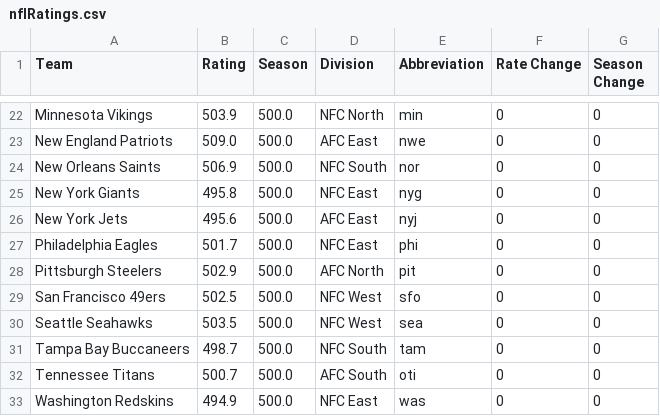
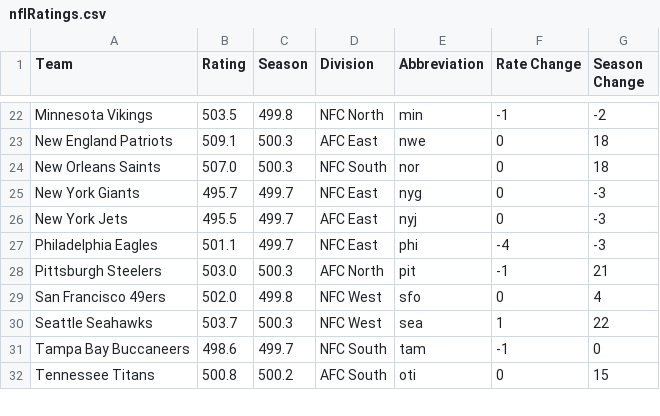
Before and after one commit to vinr515/NFL-Model, a CSV file: gameData/nflRatings.csv, drawn as a sheet; only a part is shown, gaps mark what is left out; removed rows and columns are numbered as before the commit, all else as after; the diff covers the shown part only; the diff names each change by its address in the sheet, - before the commit and + after, or states it on an @@ line.

Commit message:
Fixed Injuries to work without season starters

```diff
--- a/gameData/nflRatings.csv
+++ b/gameData/nflRatings.csv
-B22 (Rating): 503.9
+B22 (Rating): 503.5
-C22 (Season): 500.0
+C22 (Season): 499.8
-F22 (Rate Change): 0
+F22 (Rate Change): -1
-G22 (Season Change): 0
+G22 (Season Change): -2
-B23 (Rating): 509.0
+B23 (Rating): 509.1
-C23:C24 (Season): 500.0
+C23:C24 (Season): 500.3
-G23:G24 (Season Change): 0
+G23:G24 (Season Change): 18
-B24 (Rating): 506.9
+B24 (Rating): 507.0
-B25 (Rating): 495.8
+B25 (Rating): 495.7
-C25:C27 (Season): 500.0
+C25:C27 (Season): 499.7
-G25:G27 (Season Change): 0
+G25:G27 (Season Change): -3
-B26 (Rating): 495.6
+B26 (Rating): 495.5
-B27 (Rating): 501.7
+B27 (Rating): 501.1
-F27 (Rate Change): 0
+F27 (Rate Change): -4
-B28 (Rating): 502.9
+B28 (Rating): 503.0
-C28 (Season): 500.0
+C28 (Season): 500.3
-F28 (Rate Change): 0
+F28 (Rate Change): -1
-G28 (Season Change): 0
+G28 (Season Change): 21
-B29 (Rating): 502.5
+B29 (Rating): 502.0
-C29 (Season): 500.0
+C29 (Season): 499.8
-G29 (Season Change): 0
+G29 (Season Change): 4
-B30 (Rating): 503.5
+B30 (Rating): 503.7
-C30 (Season): 500.0
+C30 (Season): 500.3
-F30 (Rate Change): 0
+F30 (Rate Change): 1
-G30 (Season Change): 0
+G30 (Season Change): 22
-B31 (Rating): 498.7
+B31 (Rating): 498.6
-C31 (Season): 500.0
+C31 (Season): 499.7
-F31 (Rate Change): 0
+F31 (Rate Change): -1
-B32 (Rating): 500.7
+B32 (Rating): 500.8
-C32 (Season): 500.0
+C32 (Season): 500.2
-G32 (Season Change): 0
+G32 (Season Change): 15
-row 33: Washington Redskins | 494.9 | 500.0 | NFC East | was | 0 | 0
```
Also changed, not shown: 1 added row and 73 edited cells elsewhere in this file, 5 other files.
